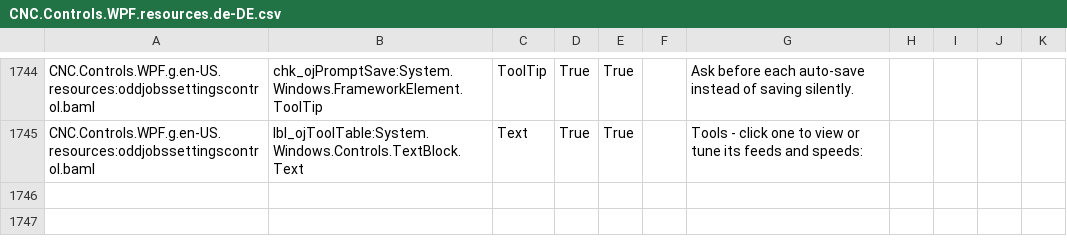
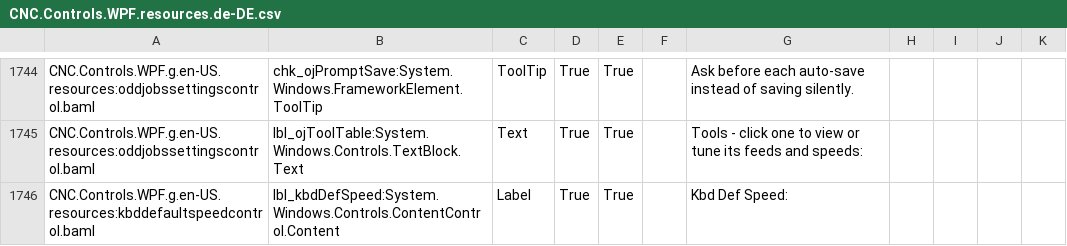
Before and after one commit to ioSenderV2/ioSender, a CSV file: Locale/de-DE/csv/CNC.Controls.WPF.resources.de-DE.csv, drawn as a sheet; only a part is shown, gaps mark what is left out.

Commit message:
Run bar: show the keyboard jog default speed, click to toggle
New KbdDefaultSpeedControl reads Config.Jog's Slow/Fast feedrates and
DefaultSpeedFast (the speed used for keyboard continuous-jog when no
modifier is held - see KeypressHandler.DefaultSpeedFast), showing both
numbers with the currently-default one bolded. Click anywhere on it to
flip Slow/Fast - same setting the Jog settings tab edits. Placed just
left of the existing JogPresetSelector in the run bar.

```diff
--- a/Locale/de-DE/csv/CNC.Controls.WPF.resources.de-DE.csv
+++ b/Locale/de-DE/csv/CNC.Controls.WPF.resources.de-DE.csv
@@ -1745 +1745,2 @@ CNC.Controls.WPF.g.en-US.resources:oddjobssettingscontrol.baml,chk_ojPromptSave:
 CNC.Controls.WPF.g.en-US.resources:oddjobssettingscontrol.baml,lbl_ojToolTable:System.Windows.Controls.TextBlock.Text,Text,True,True,,Tools - click one to view or tune its feeds and speeds:
+CNC.Controls.WPF.g.en-US.resources:kbddefaultspeedcontrol.baml,lbl_kbdDefSpeed:System.Windows.Controls.ContentControl.Content,Label,True,True,,Kbd Def Speed:
```
Also changed, not shown: Locale/en-US/csv/CNC.Controls.WPF.resources.en-US.csv, Locale/hu-HU/csv/CNC.Controls.WPF.resources.hu-HU.csv, 9 other files.
